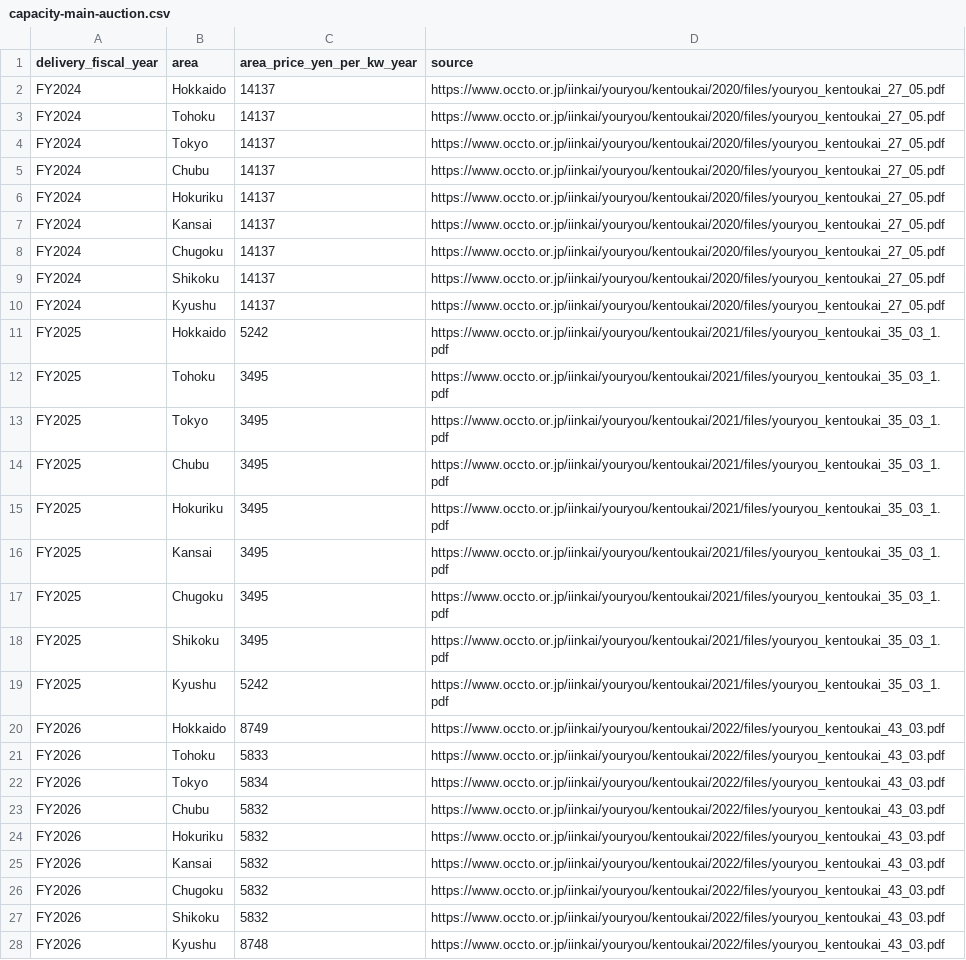
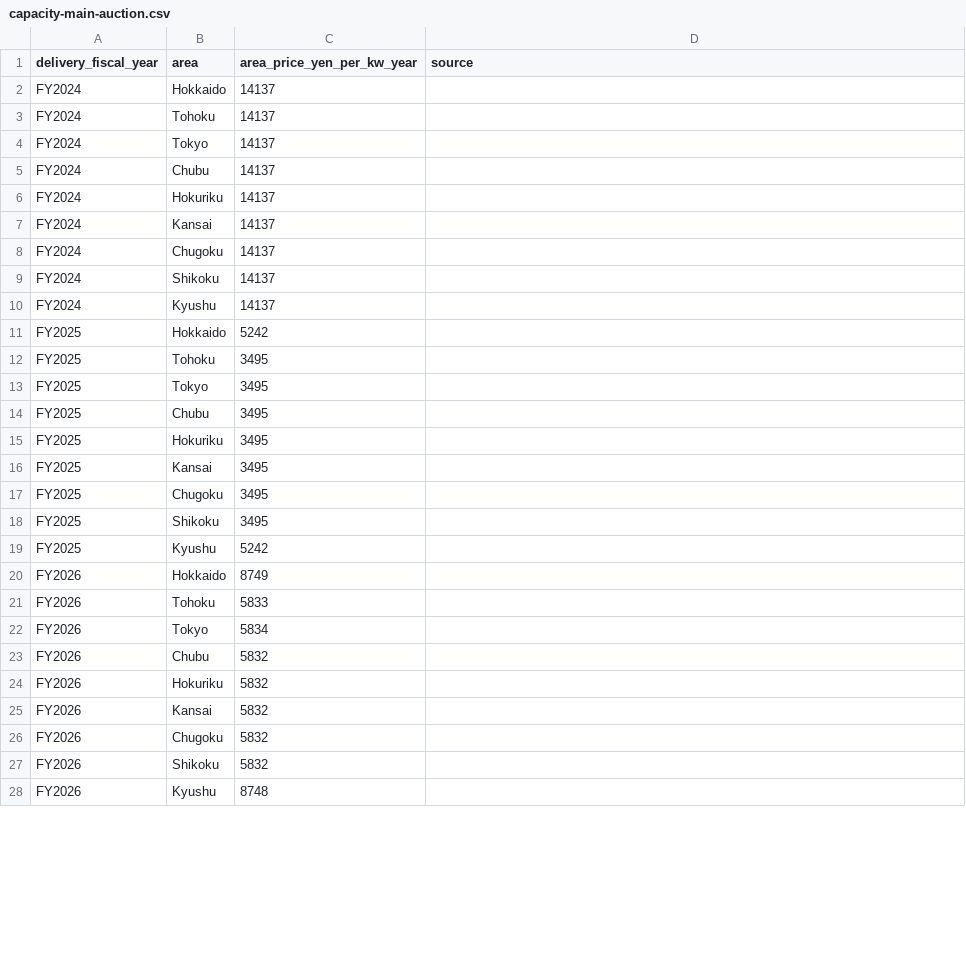
Before and after one commit to nakashimashinya-a11y/scix-web, a CSV file: en/report/data/capacity-main-auction.csv, drawn as a sheet; only a part is shown; the diff covers the shown part only.

```diff
--- a/en/report/data/capacity-main-auction.csv
+++ b/en/report/data/capacity-main-auction.csv
@@ -1,28 +1,28 @@
 delivery_fiscal_year,area,area_price_yen_per_kw_year,source
-FY2024,Hokkaido,14137,https://www.occto.or.jp/iinkai/youryou/kentoukai/2020/files/youryou_kentoukai_27_05.pdf
-FY2024,Tohoku,14137,https://www.occto.or.jp/iinkai/youryou/kentoukai/2020/files/youryou_kentoukai_27_05.pdf
-FY2024,Tokyo,14137,https://www.occto.or.jp/iinkai/youryou/kentoukai/2020/files/youryou_kentoukai_27_05.pdf
-FY2024,Chubu,14137,https://www.occto.or.jp/iinkai/youryou/kentoukai/2020/files/youryou_kentoukai_27_05.pdf
-FY2024,Hokuriku,14137,https://www.occto.or.jp/iinkai/youryou/kentoukai/2020/files/youryou_kentoukai_27_05.pdf
-FY2024,Kansai,14137,https://www.occto.or.jp/iinkai/youryou/kentoukai/2020/files/youryou_kentoukai_27_05.pdf
-FY2024,Chugoku,14137,https://www.occto.or.jp/iinkai/youryou/kentoukai/2020/files/youryou_kentoukai_27_05.pdf
-FY2024,Shikoku,14137,https://www.occto.or.jp/iinkai/youryou/kentoukai/2020/files/youryou_kentoukai_27_05.pdf
-FY2024,Kyushu,14137,https://www.occto.or.jp/iinkai/youryou/kentoukai/2020/files/youryou_kentoukai_27_05.pdf
-FY2025,Hokkaido,5242,https://www.occto.or.jp/iinkai/youryou/kentoukai/2021/files/youryou_kentoukai_35_03_1.pdf
-FY2025,Tohoku,3495,https://www.occto.or.jp/iinkai/youryou/kentoukai/2021/files/youryou_kentoukai_35_03_1.pdf
-FY2025,Tokyo,3495,https://www.occto.or.jp/iinkai/youryou/kentoukai/2021/files/youryou_kentoukai_35_03_1.pdf
-FY2025,Chubu,3495,https://www.occto.or.jp/iinkai/youryou/kentoukai/2021/files/youryou_kentoukai_35_03_1.pdf
-FY2025,Hokuriku,3495,https://www.occto.or.jp/iinkai/youryou/kentoukai/2021/files/youryou_kentoukai_35_03_1.pdf
-FY2025,Kansai,3495,https://www.occto.or.jp/iinkai/youryou/kentoukai/2021/files/youryou_kentoukai_35_03_1.pdf
-FY2025,Chugoku,3495,https://www.occto.or.jp/iinkai/youryou/kentoukai/2021/files/youryou_kentoukai_35_03_1.pdf
-FY2025,Shikoku,3495,https://www.occto.or.jp/iinkai/youryou/kentoukai/2021/files/youryou_kentoukai_35_03_1.pdf
-FY2025,Kyushu,5242,https://www.occto.or.jp/iinkai/youryou/kentoukai/2021/files/youryou_kentoukai_35_03_1.pdf
-FY2026,Hokkaido,8749,https://www.occto.or.jp/iinkai/youryou/kentoukai/2022/files/youryou_kentoukai_43_03.pdf
-FY2026,Tohoku,5833,https://www.occto.or.jp/iinkai/youryou/kentoukai/2022/files/youryou_kentoukai_43_03.pdf
-FY2026,Tokyo,5834,https://www.occto.or.jp/iinkai/youryou/kentoukai/2022/files/youryou_kentoukai_43_03.pdf
-FY2026,Chubu,5832,https://www.occto.or.jp/iinkai/youryou/kentoukai/2022/files/youryou_kentoukai_43_03.pdf
-FY2026,Hokuriku,5832,https://www.occto.or.jp/iinkai/youryou/kentoukai/2022/files/youryou_kentoukai_43_03.pdf
-FY2026,Kansai,5832,https://www.occto.or.jp/iinkai/youryou/kentoukai/2022/files/youryou_kentoukai_43_03.pdf
-FY2026,Chugoku,5832,https://www.occto.or.jp/iinkai/youryou/kentoukai/2022/files/youryou_kentoukai_43_03.pdf
-FY2026,Shikoku,5832,https://www.occto.or.jp/iinkai/youryou/kentoukai/2022/files/youryou_kentoukai_43_03.pdf
-FY2026,Kyushu,8748,https://www.occto.or.jp/iinkai/youryou/kentoukai/2022/files/youryou_kentoukai_43_03.pdf
+FY2024,Hokkaido,14137,
+FY2024,Tohoku,14137,
+FY2024,Tokyo,14137,
+FY2024,Chubu,14137,
+FY2024,Hokuriku,14137,
+FY2024,Kansai,14137,
+FY2024,Chugoku,14137,
+FY2024,Shikoku,14137,
+FY2024,Kyushu,14137,
+FY2025,Hokkaido,5242,
+FY2025,Tohoku,3495,
+FY2025,Tokyo,3495,
+FY2025,Chubu,3495,
+FY2025,Hokuriku,3495,
+FY2025,Kansai,3495,
+FY2025,Chugoku,3495,
+FY2025,Shikoku,3495,
+FY2025,Kyushu,5242,
+FY2026,Hokkaido,8749,
+FY2026,Tohoku,5833,
+FY2026,Tokyo,5834,
+FY2026,Chubu,5832,
+FY2026,Hokuriku,5832,
+FY2026,Kansai,5832,
+FY2026,Chugoku,5832,
+FY2026,Shikoku,5832,
+FY2026,Kyushu,8748,
```
Also changed, not shown: 27 edited cells elsewhere in this file, en/report/data/long-term-decarbonization-auction.csv, report/data/capacity-main-auction.csv, 18 other files.
